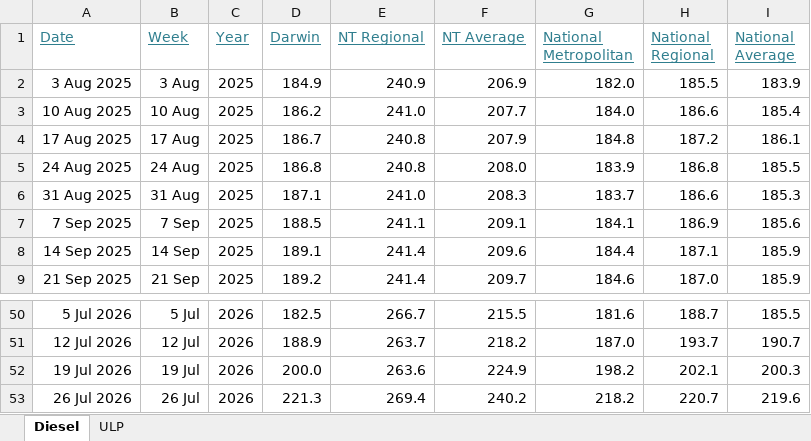
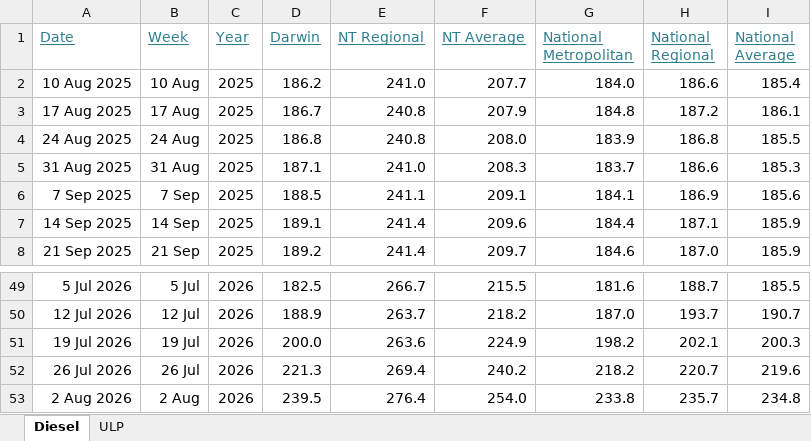
Before and after one commit to ResearchTourismNT/Fuel-Prices, an Excel workbook: data/Weekly Fuel Price Data/AIP_fuel_prices_formatted.xlsx, sheet Diesel, drawn as a sheet; only a part is shown, gaps mark what is left out; values as stored, in another font and other column widths than the file's, no borders; removed rows and columns are numbered as before the commit, all else as after; the diff names each change by its address in the sheet, - before the commit and + after, or states it on an @@ line.

```diff
--- a/data/Weekly Fuel Price Data/AIP_fuel_prices_formatted.xlsx (sheet Diesel)
+++ b/data/Weekly Fuel Price Data/AIP_fuel_prices_formatted.xlsx (sheet Diesel)
-row 2: 3 Aug 2025 | 3 Aug | 2025 | 184.9 | 240.9 | 206.9 | 182.0 | 185.5 | 183.9
+row 53: 2 Aug 2026 | 2 Aug | 2026 | 239.5 | 276.4 | 254.0 | 233.8 | 235.7 | 234.8
```
Also changed, not shown: sheet ULP, 2 other files.
